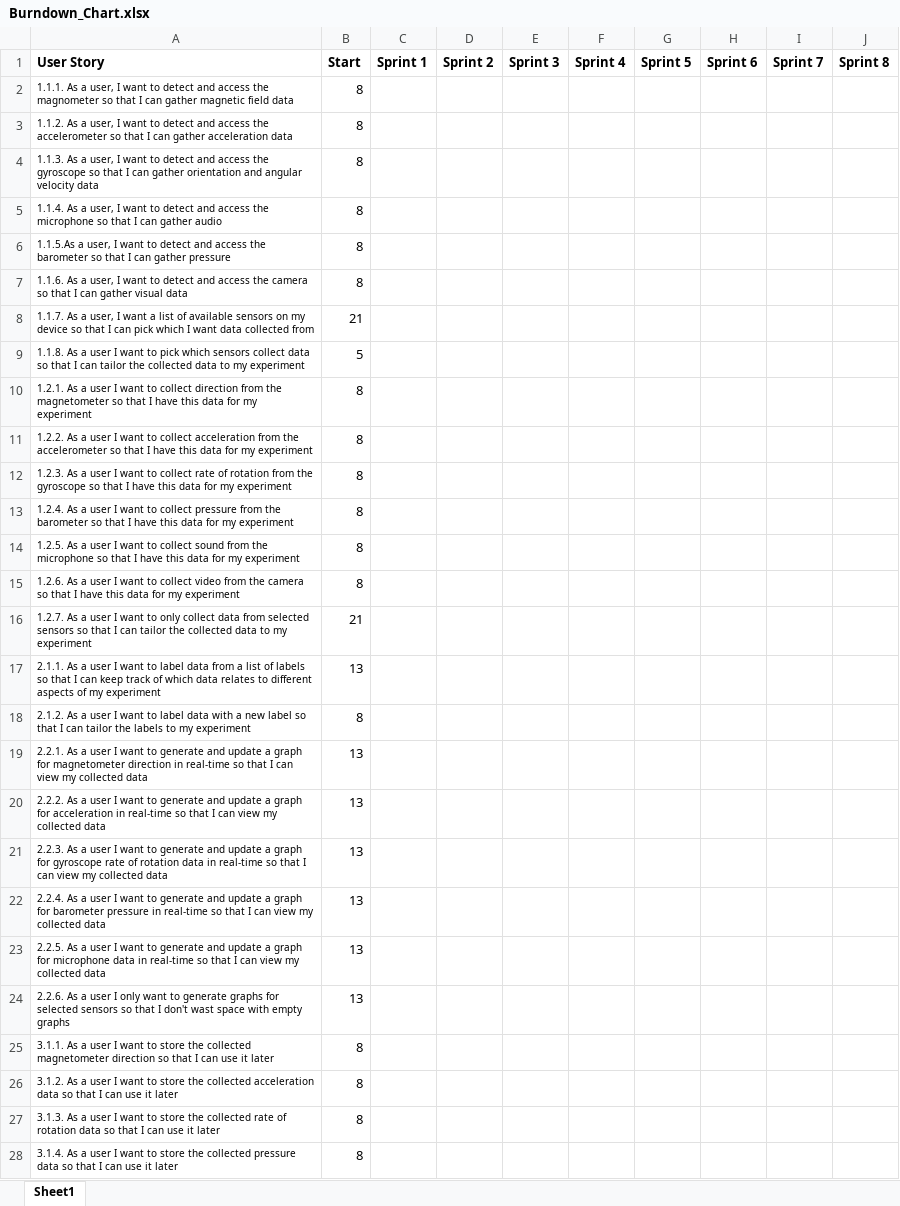
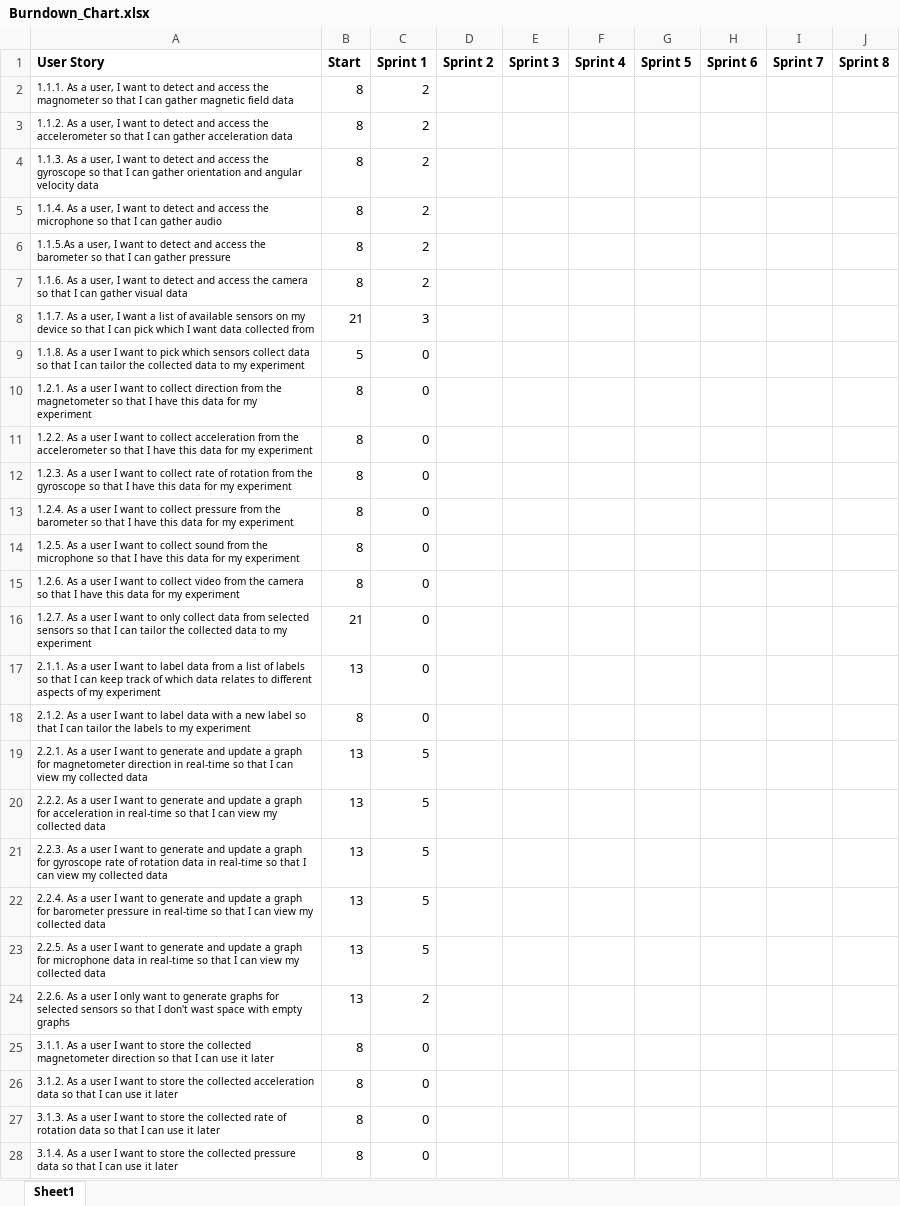
Before and after one commit to IanOxborrow/Sensible, an Excel workbook: Background Documentation/Burndown Chart/Burndown_Chart.xlsx, sheet Sheet1, drawn as a sheet; only a part is shown; values as stored, in another font and other column widths than the file's, no borders; charts and pictures not drawn; the diff covers the shown part only; the diff names each change by its address in the sheet, - before the commit and + after, or states it on an @@ line.

Commit message:
Replace Burndown_Chart.xlsx

```diff
--- a/Background Documentation/Burndown Chart/Burndown_Chart.xlsx (sheet Sheet1)
+++ b/Background Documentation/Burndown Chart/Burndown_Chart.xlsx (sheet Sheet1)
-C2:C7 (Sprint 1): (empty)
+C2:C7 (Sprint 1): 2
-C8 (Sprint 1): (empty)
+C8 (Sprint 1): 3
-C9:C18 (Sprint 1): (empty)
+C9:C18 (Sprint 1): 0
-C19:C23 (Sprint 1): (empty)
+C19:C23 (Sprint 1): 5
-C24 (Sprint 1): (empty)
+C24 (Sprint 1): 2
-C25:C28 (Sprint 1): (empty)
+C25:C28 (Sprint 1): 0
```
Also changed, not shown: 7 edited cells elsewhere in this sheet, charts or pictures.
